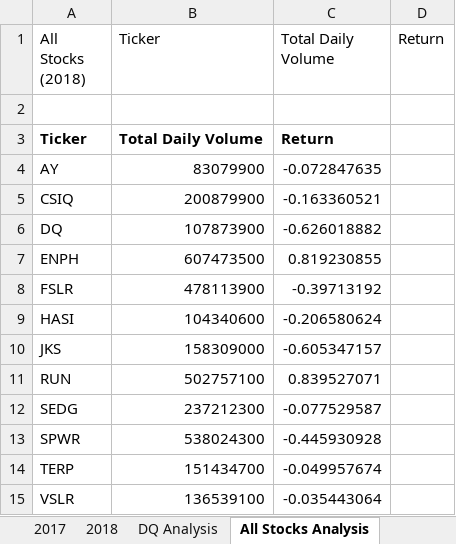
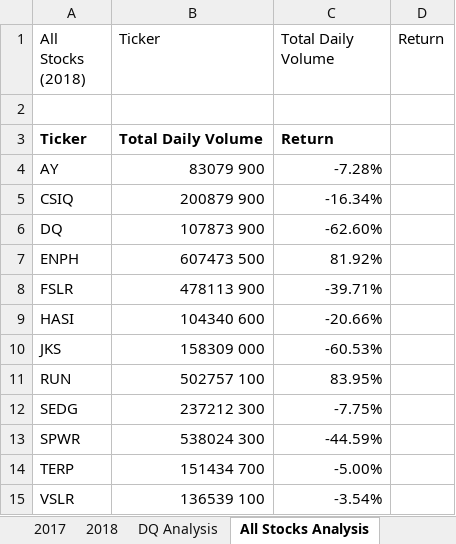
Before and after one commit to Mattiejordan/Stock-Analysis, an Excel workbook: green_stocks.xlsm, sheet All Stocks Analysis, drawn as a sheet; values as stored, in another font and other column widths than the file's, no borders; the diff names each change by its address in the sheet, - before the commit and + after, or states it on an @@ line.

Commit message:
Add files via upload
Formatting Font, bold, percentage, column fit

```diff
--- a/green_stocks.xlsm (sheet All Stocks Analysis)
+++ b/green_stocks.xlsm (sheet All Stocks Analysis)
-B4 (Ticker): 83079900
+B4 (Ticker): 83079 900
-C4 (Total Daily Volume): -0.072847635
+C4 (Total Daily Volume): -7.28%
-B5 (Ticker): 200879900
+B5 (Ticker): 200879 900
-C5 (Total Daily Volume): -0.163360521
+C5 (Total Daily Volume): -16.34%
-B6 (Ticker): 107873900
+B6 (Ticker): 107873 900
-C6 (Total Daily Volume): -0.626018882
+C6 (Total Daily Volume): -62.60%
-B7 (Ticker): 607473500
+B7 (Ticker): 607473 500
-C7 (Total Daily Volume): 0.819230855
+C7 (Total Daily Volume): 81.92%
-B8 (Ticker): 478113900
+B8 (Ticker): 478113 900
-C8 (Total Daily Volume): -0.39713192
+C8 (Total Daily Volume): -39.71%
-B9 (Ticker): 104340600
+B9 (Ticker): 104340 600
-C9 (Total Daily Volume): -0.206580624
+C9 (Total Daily Volume): -20.66%
-B10 (Ticker): 158309000
+B10 (Ticker): 158309 000
-C10 (Total Daily Volume): -0.605347157
+C10 (Total Daily Volume): -60.53%
-B11 (Ticker): 502757100
+B11 (Ticker): 502757 100
-C11 (Total Daily Volume): 0.839527071
+C11 (Total Daily Volume): 83.95%
-B12 (Ticker): 237212300
+B12 (Ticker): 237212 300
-C12 (Total Daily Volume): -0.077529587
+C12 (Total Daily Volume): -7.75%
-B13 (Ticker): 538024300
+B13 (Ticker): 538024 300
-C13 (Total Daily Volume): -0.445930928
+C13 (Total Daily Volume): -44.59%
-B14 (Ticker): 151434700
+B14 (Ticker): 151434 700
-C14 (Total Daily Volume): -0.049957674
+C14 (Total Daily Volume): -5.00%
-B15 (Ticker): 136539100
+B15 (Ticker): 136539 100
-C15 (Total Daily Volume): -0.035443064
+C15 (Total Daily Volume): -3.54%
```
